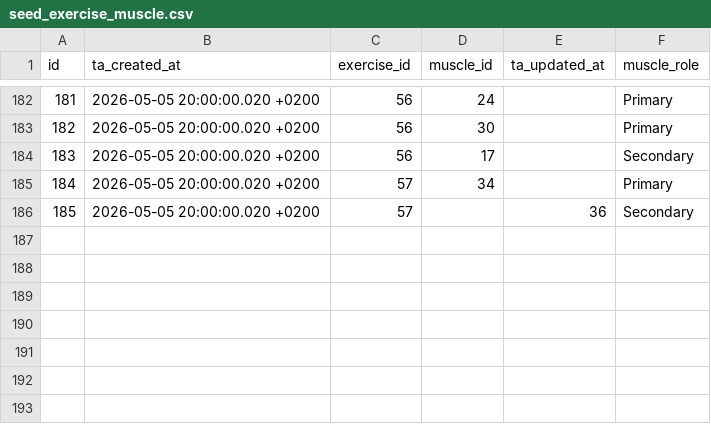
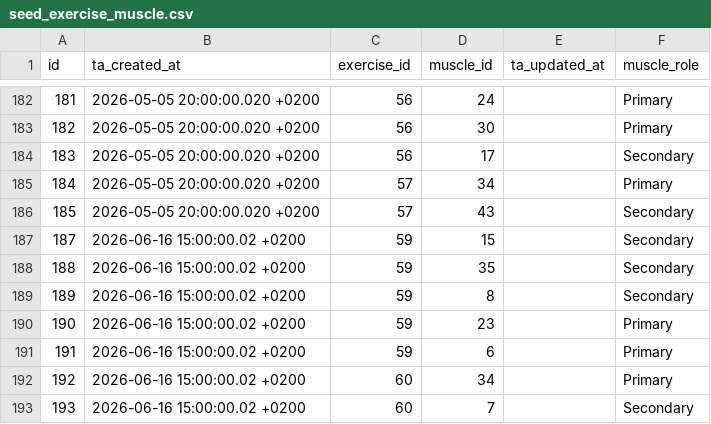
Before and after one commit to Codrul-si-Petro/Gym-Assistant, a CSV file: db/transformation/seeds/seed_exercise_muscle.csv, drawn as a sheet; only a part is shown, gaps mark what is left out.

```diff
--- a/db/transformation/seeds/seed_exercise_muscle.csv
+++ b/db/transformation/seeds/seed_exercise_muscle.csv
@@ -185,2 +185,9 @@ id,ta_created_at,exercise_id,muscle_id,ta_updated_at,muscle_role
 184,2026-05-05 20:00:00.020 +0200,57,34,,Primary
-185,2026-05-05 20:00:00.020 +0200,57,,36,Secondary
+185,2026-05-05 20:00:00.020 +0200,57,43,,Secondary
+187,2026-06-16 15:00:00.02 +0200,59,15,,Secondary
+188,2026-06-16 15:00:00.02 +0200,59,35,,Secondary
+189,2026-06-16 15:00:00.02 +0200,59,8,,Secondary
+190,2026-06-16 15:00:00.02 +0200,59,23,,Primary
+191,2026-06-16 15:00:00.02 +0200,59,6,,Primary
+192,2026-06-16 15:00:00.02 +0200,60,34,,Primary
+193,2026-06-16 15:00:00.02 +0200,60,7,,Secondary
```
Also changed, not shown: db/transformation/seeds/seed_equipment.csv, db/transformation/seeds/seed_exercise_media.csv, 37 other files.
